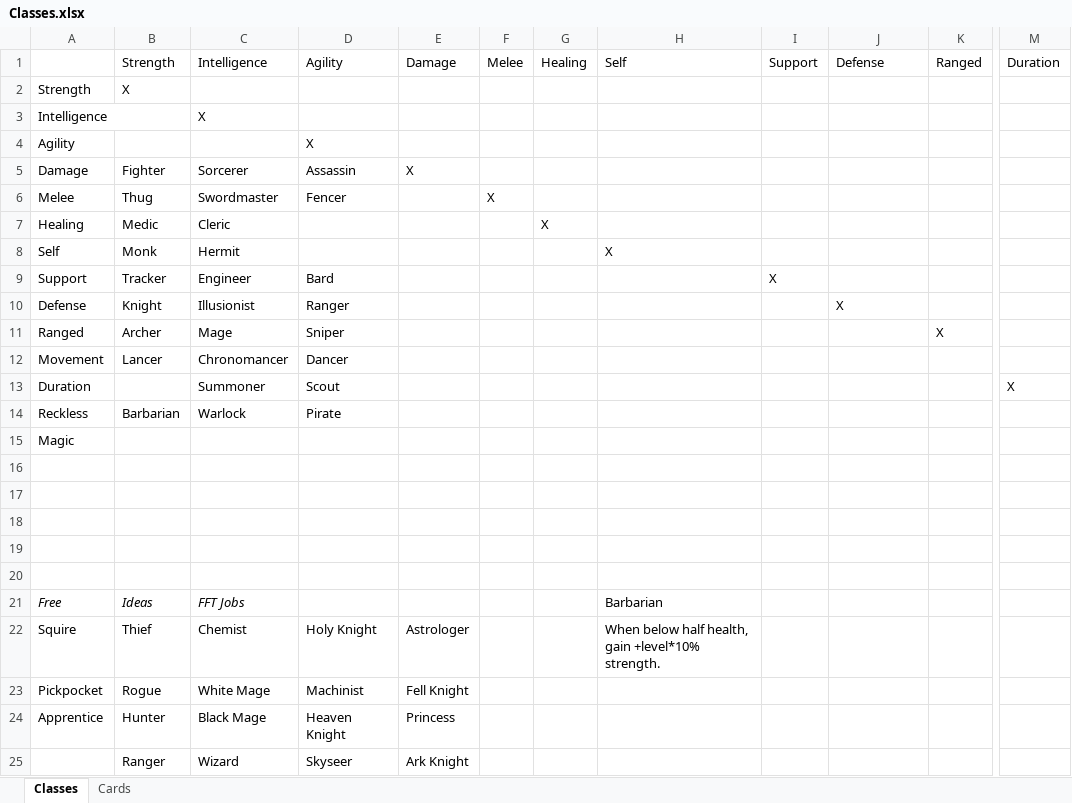
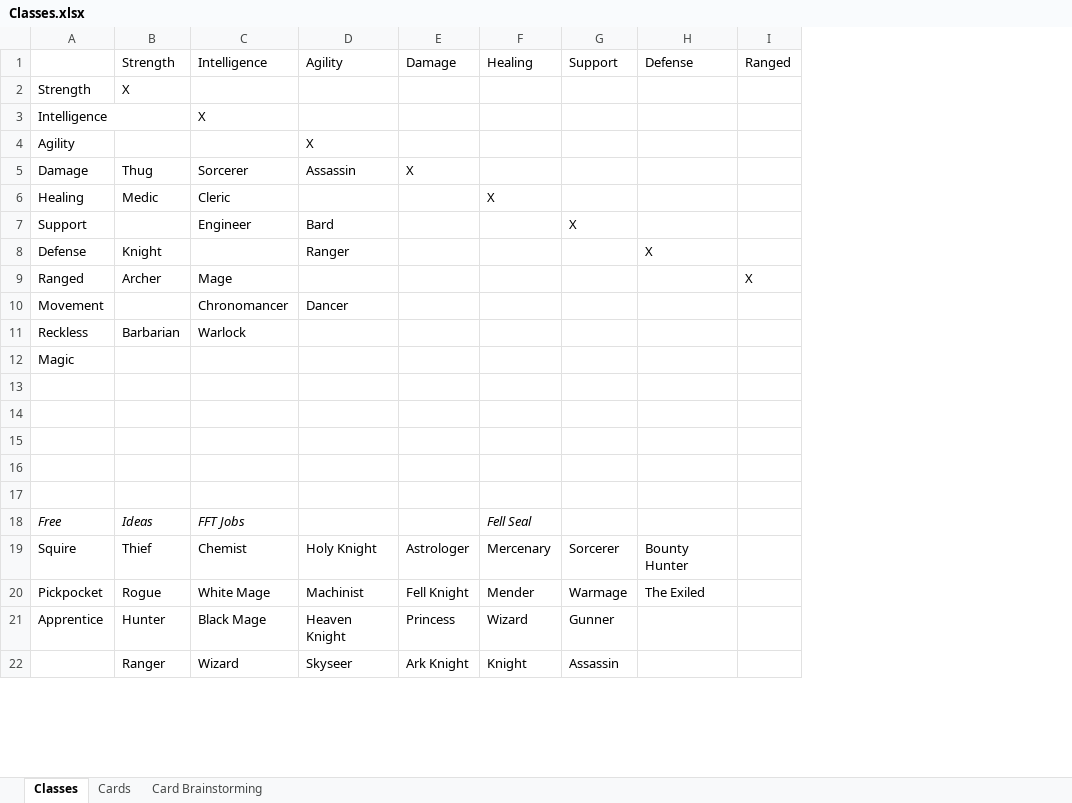
Before and after one commit to rythos42/GameThing, an Excel workbook: Classes.xlsx, sheet Classes, drawn as a sheet; only a part is shown, gaps mark what is left out; values as stored, in another font and other column widths than the file's, no borders; removed rows and columns are numbered as before the commit, all else as after; rows hold the shown columns only; the diff covers the shown part only; the diff names each change by its address in the sheet, - before the commit and + after, or states it on an @@ line.

Commit message:
Updating notes, adding tons of cards and plans for classes

```diff
--- a/Classes.xlsx (sheet Classes)
+++ b/Classes.xlsx (sheet Classes)
+sheet tab: Card Brainstorming
-column F, row 1: Melee
-column G, row 1: Healing; row 7: X
-column H, row 1: Self; rows 21-22: Barbarian | When below half health, gain +level*10% strength.
-column I, row 1: Support; row 9: X
+column F, rows 1-22: Healing |  |  |  |  | X |  |  |  |  |  |  |  |  |  |  |  | Fell Seal | Mercenary | Mender | Wizard | Knight
+column G, rows 1-22: Support |  |  |  |  |  | X |  |  |  |  |  |  |  |  |  |  |  | Sorcerer | Warmage | Gunner | Assassin
-column M, row 1: Duration
-B5: Fighter
+B5: Thug
-row 6: Melee | Thug | Swordmaster | Fencer |  | X
-row 8: Self | Monk | Hermit |  |  |  |  | X
-B7: Tracker
+B7: (empty)
-C8: Illusionist
+C8: (empty)
-D9: Sniper
+D9: (empty)
-B10: Lancer
+B10: (empty)
-row 13: Duration |  | Summoner | Scout |  |  |  |  |  |  |  | X
-D11: Pirate
+D11: (empty)
-H19: (empty)
+H19: Bounty Hunter
-H20: (empty)
+H20: The Exiled
```
Also changed, not shown: 12 added rows and 8 edited cells elsewhere in this sheet, sheet Cards, 4 other files.
